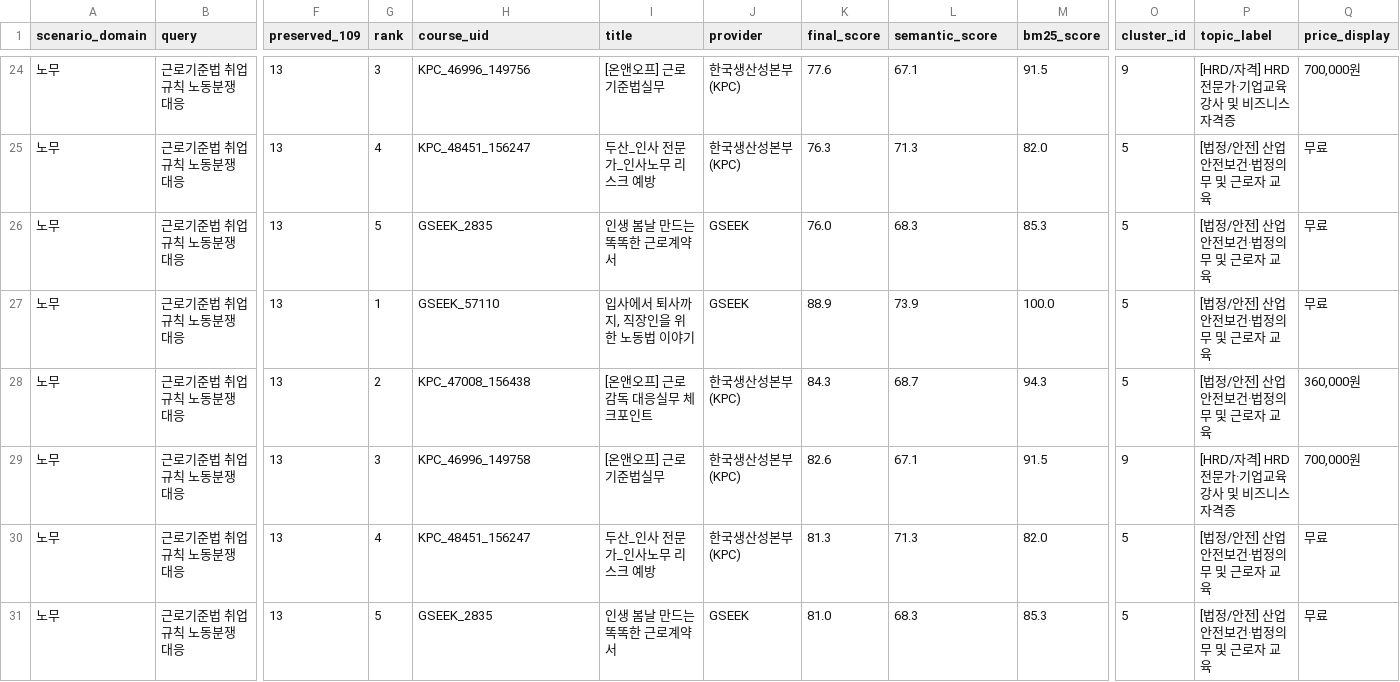
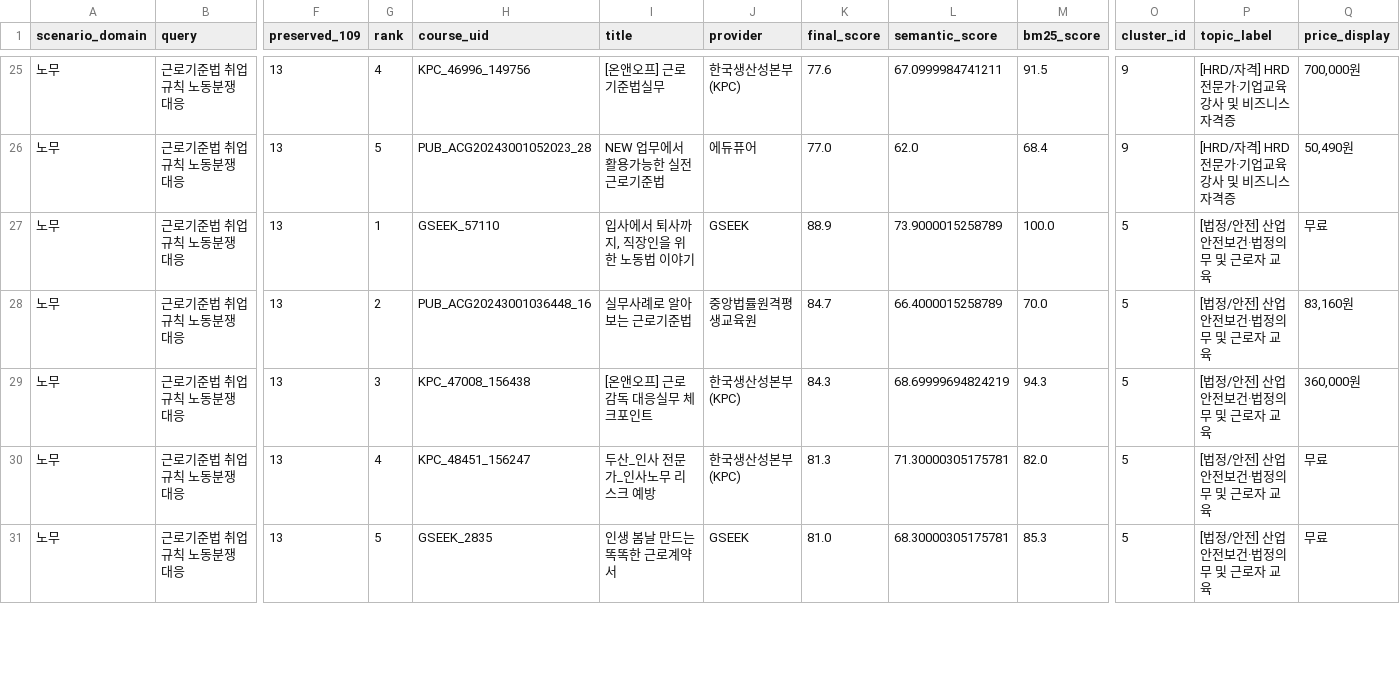
Before and after one commit to kimsaemi/edu-skill-gap, a CSV file: data/hr/output/recommendation/hybrid_recommendation_evaluated_benchmark.csv, drawn as a sheet; only a part is shown, gaps mark what is left out; removed rows and columns are numbered as before the commit, all else as after; rows hold the shown columns only; the diff covers the shown part only; the diff names each change by its address in the sheet, - before the commit and + after, or states it on an @@ line.

```diff
--- a/data/hr/output/recommendation/hybrid_recommendation_evaluated_benchmark.csv
+++ b/data/hr/output/recommendation/hybrid_recommendation_evaluated_benchmark.csv
-G25 (rank): 3
+G25 (rank): 4
-L25 (semantic_score): 67.1
+L25 (semantic_score): 67.0999984741211
-row 25: 노무 | 근로기준법 취업규칙 노동분쟁 대응 | 13 | 4 | KPC_48451_156247 | 두산_인사 전문가_인사노무 리스크 예방 | 한국생산성본부(KPC) | 76.3 | 71.3 | 82.0 | 5 | [법정/안전] 산업안전보건·법정의무 및 근로자 교육 | 무료
-H26 (course_uid): GSEEK_2835
+H26 (course_uid): PUB_ACG20243001052023_28
-I26 (title): 인생 봄날 만드는 똑똑한 근로계약서
+I26 (title): NEW 업무에서 활용가능한 실전 근로기준법
-J26 (provider): GSEEK
+J26 (provider): 에듀퓨어
-K26 (final_score): 76.0
+K26 (final_score): 77.0
-L26 (semantic_score): 68.3
+L26 (semantic_score): 62.0
-M26 (bm25_score): 85.3
+M26 (bm25_score): 68.4
-O26 (cluster_id): 5
+O26 (cluster_id): 9
-P26 (topic_label): [법정/안전] 산업안전보건·법정의무 및 근로자 교육
+P26 (topic_label): [HRD/자격] HRD전문가·기업교육강사 및 비즈니스 자격증
-Q26 (price_display): 무료
+Q26 (price_display): 50,490원
-L27 (semantic_score): 73.9
+L27 (semantic_score): 73.9000015258789
-H28 (course_uid): KPC_47008_156438
+H28 (course_uid): PUB_ACG20243001036448_16
-I28 (title): [온앤오프] 근로감독 대응실무 체크포인트
+I28 (title): 실무사례로 알아보는 근로기준법
-J28 (provider): 한국생산성본부(KPC)
+J28 (provider): 중앙법률원격평생교육원
-K28 (final_score): 84.3
+K28 (final_score): 84.7
-L28 (semantic_score): 68.7
+L28 (semantic_score): 66.4000015258789
-M28 (bm25_score): 94.3
+M28 (bm25_score): 70.0
-Q28 (price_display): 360,000원
+Q28 (price_display): 83,160원
-H29 (course_uid): KPC_46996_149758
+H29 (course_uid): KPC_47008_156438
-I29 (title): [온앤오프] 근로기준법실무
+I29 (title): [온앤오프] 근로감독 대응실무 체크포인트
-K29 (final_score): 82.6
+K29 (final_score): 84.3
-L29 (semantic_score): 67.1
+L29 (semantic_score): 68.69999694824219
-M29 (bm25_score): 91.5
+M29 (bm25_score): 94.3
-O29 (cluster_id): 9
+O29 (cluster_id): 5
-P29 (topic_label): [HRD/자격] HRD전문가·기업교육강사 및 비즈니스 자격증
+P29 (topic_label): [법정/안전] 산업안전보건·법정의무 및 근로자 교육
-Q29 (price_display): 700,000원
+Q29 (price_display): 360,000원
-L30 (semantic_score): 71.3
+L30 (semantic_score): 71.30000305175781
-L31 (semantic_score): 68.3
+L31 (semantic_score): 68.30000305175781
```
Also changed, not shown: 1 added row and 128 edited cells elsewhere in this file, data/hr/reports/cross_platform_dedup_test_cases.csv, 8 other files.
